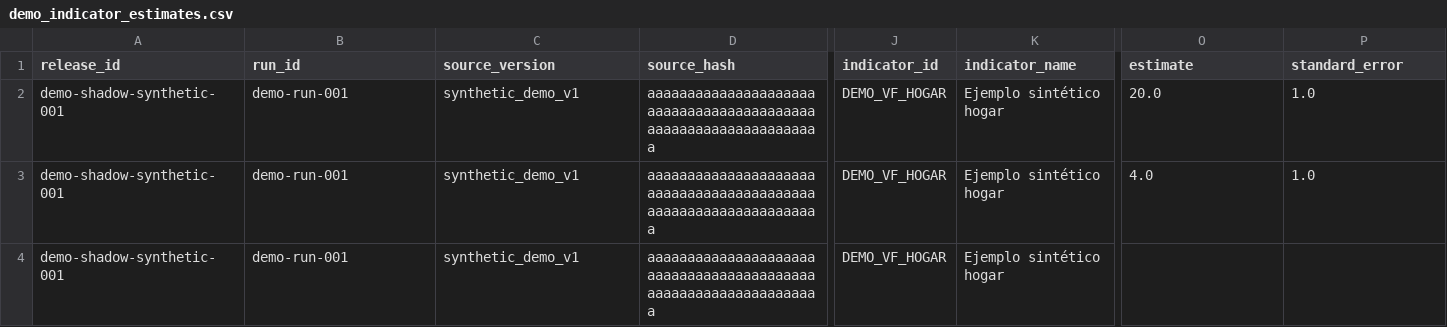
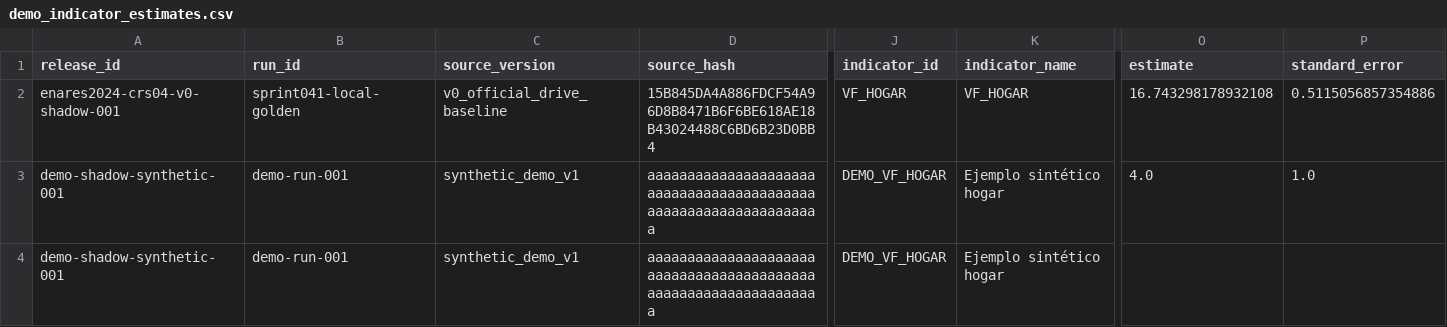
Before and after one commit to ascordero001-cell/enares-2024-crs04-ml, a CSV file: app/data/demo_indicator_estimates.csv, drawn as a sheet; only a part is shown, gaps mark what is left out; the diff covers the shown part only; the diff names each change by its address in the sheet, - before the commit and + after, or states it on an @@ line.

Commit message:
fix(stage04): make demo source reproducible

```diff
--- a/app/data/demo_indicator_estimates.csv
+++ b/app/data/demo_indicator_estimates.csv
-A2 (release_id): demo-shadow-synthetic-001
+A2 (release_id): enares2024-crs04-v0-shadow-001
-B2 (run_id): demo-run-001
+B2 (run_id): sprint041-local-golden
-C2 (source_version): synthetic_demo_v1
+C2 (source_version): v0_official_drive_baseline
-D2 (source_hash): aaaaaaaaaaaaaaaaaaaaaaaaaaaaaaaaaaaaaaaaaaaaaaaaaaaaaaaaaaaaaaaa
+D2 (source_hash): 15B845DA4A886FDCF54A96D8B8471B6F6BE618AE18B43024488C6BD6B23D0BB4
-J2 (indicator_id): DEMO_VF_HOGAR
+J2 (indicator_id): VF_HOGAR
-K2 (indicator_name): Ejemplo sintético hogar
+K2 (indicator_name): VF_HOGAR
-O2 (estimate): 20.0
+O2 (estimate): 16.743298178932108
-P2 (standard_error): 1.0
+P2 (standard_error): 0.5115056857354886
```
Also changed, not shown: 9 edited cells elsewhere in this file, 5 other files.
